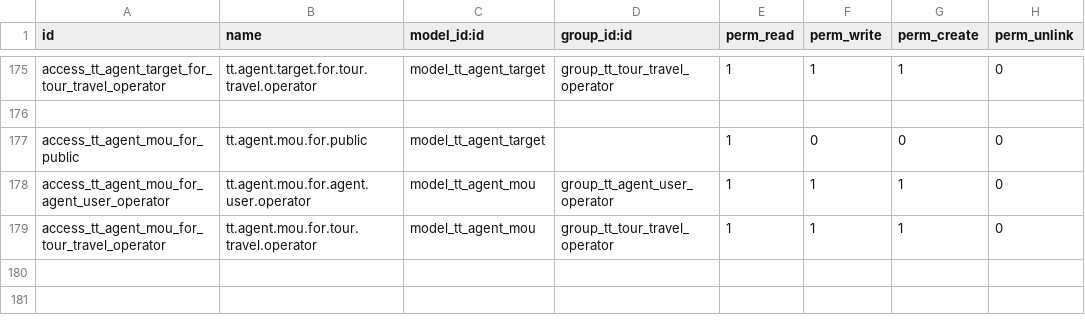
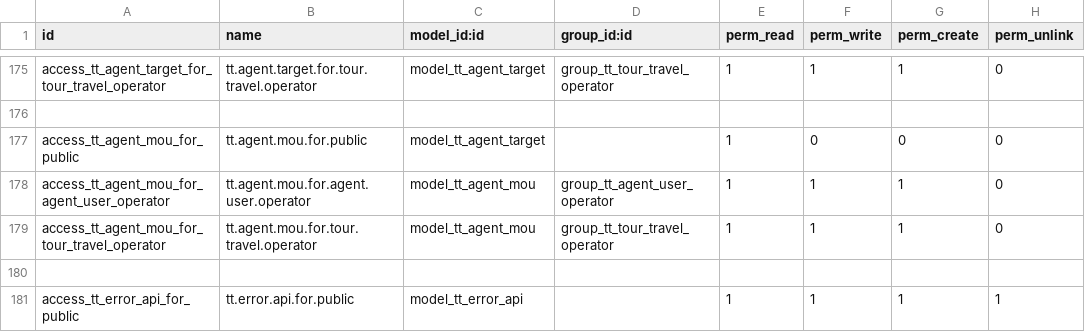
Before and after one commit to andygunawan96/odoo12_addons_tour_travel, a CSV file: tt_base/security/ir.model.access.csv, drawn as a sheet; only a part is shown, gaps mark what is left out.

```diff
--- a/tt_base/security/ir.model.access.csv
+++ b/tt_base/security/ir.model.access.csv
@@ -179 +179,3 @@ access_tt_agent_mou_for_agent_user_operator,tt.agent.mou.for.agent.user.operator
 access_tt_agent_mou_for_tour_travel_operator,tt.agent.mou.for.tour.travel.operator,model_tt_agent_mou,group_tt_tour_travel_operator,1,1,1,0
+
+access_tt_error_api_for_public,tt.error.api.for.public,model_tt_error_api,,1,1,1,1
```
Also changed, not shown: 11 other files.
